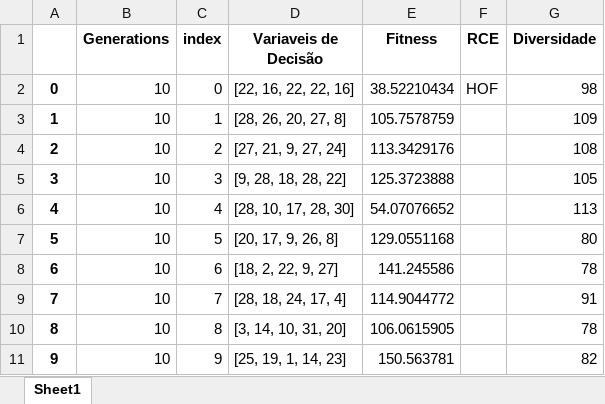
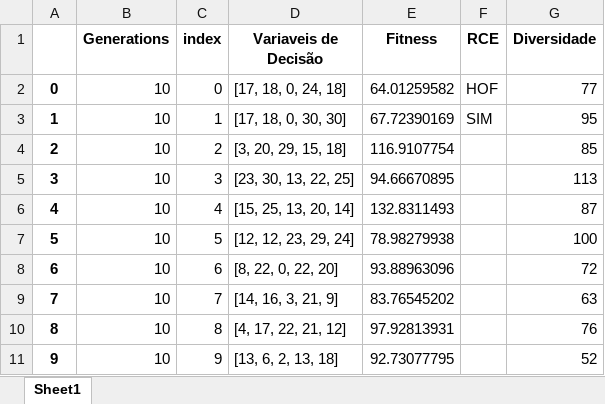
Before and after one commit to PedroVic12/Repopulation-With-Elite-Set, an Excel workbook: src/output/pop_final.xlsx, sheet Sheet1, drawn as a sheet; values as stored, in another font and other column widths than the file's, no borders; the diff names each change by its address in the sheet, - before the commit and + after, or states it on an @@ line.

```diff
--- a/src/output/pop_final.xlsx (sheet Sheet1)
+++ b/src/output/pop_final.xlsx (sheet Sheet1)
-D2 (Variaveis de Decisão): [22, 16, 22, 22, 16]
+D2 (Variaveis de Decisão): [17, 18, 0, 24, 18]
-E2 (Fitness): 38.52210434
+E2 (Fitness): 64.01259582
-G2 (Diversidade): 98
+G2 (Diversidade): 77
-D3 (Variaveis de Decisão): [28, 26, 20, 27, 8]
+D3 (Variaveis de Decisão): [17, 18, 0, 30, 30]
-E3 (Fitness): 105.7578759
+E3 (Fitness): 67.72390169
-F3 (RCE): (empty)
+F3 (RCE): SIM
-G3 (Diversidade): 109
+G3 (Diversidade): 95
-D4 (Variaveis de Decisão): [27, 21, 9, 27, 24]
+D4 (Variaveis de Decisão): [3, 20, 29, 15, 18]
-E4 (Fitness): 113.3429176
+E4 (Fitness): 116.9107754
-G4 (Diversidade): 108
+G4 (Diversidade): 85
-D5 (Variaveis de Decisão): [9, 28, 18, 28, 22]
+D5 (Variaveis de Decisão): [23, 30, 13, 22, 25]
-E5 (Fitness): 125.3723888
+E5 (Fitness): 94.66670895
-G5 (Diversidade): 105
+G5 (Diversidade): 113
-D6 (Variaveis de Decisão): [28, 10, 17, 28, 30]
+D6 (Variaveis de Decisão): [15, 25, 13, 20, 14]
-E6 (Fitness): 54.07076652
+E6 (Fitness): 132.8311493
-G6 (Diversidade): 113
+G6 (Diversidade): 87
-D7 (Variaveis de Decisão): [20, 17, 9, 26, 8]
+D7 (Variaveis de Decisão): [12, 12, 23, 29, 24]
-E7 (Fitness): 129.0551168
+E7 (Fitness): 78.98279938
-G7 (Diversidade): 80
+G7 (Diversidade): 100
-D8 (Variaveis de Decisão): [18, 2, 22, 9, 27]
+D8 (Variaveis de Decisão): [8, 22, 0, 22, 20]
-E8 (Fitness): 141.245586
+E8 (Fitness): 93.88963096
-G8 (Diversidade): 78
+G8 (Diversidade): 72
-D9 (Variaveis de Decisão): [28, 18, 24, 17, 4]
+D9 (Variaveis de Decisão): [14, 16, 3, 21, 9]
-E9 (Fitness): 114.9044772
+E9 (Fitness): 83.76545202
-G9 (Diversidade): 91
+G9 (Diversidade): 63
-D10 (Variaveis de Decisão): [3, 14, 10, 31, 20]
+D10 (Variaveis de Decisão): [4, 17, 22, 21, 12]
-E10 (Fitness): 106.0615905
+E10 (Fitness): 97.92813931
-G10 (Diversidade): 78
+G10 (Diversidade): 76
-D11 (Variaveis de Decisão): [25, 19, 1, 14, 23]
+D11 (Variaveis de Decisão): [13, 6, 2, 13, 18]
-E11 (Fitness): 150.563781
+E11 (Fitness): 92.73077795
-G11 (Diversidade): 82
+G11 (Diversidade): 52
```
Also changed, not shown: 5 other files.
